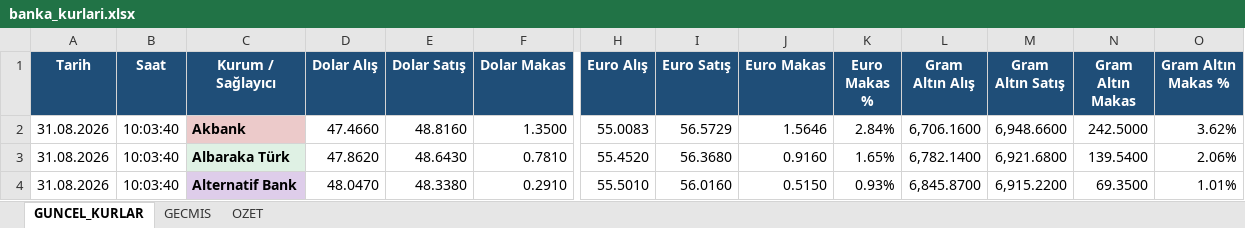
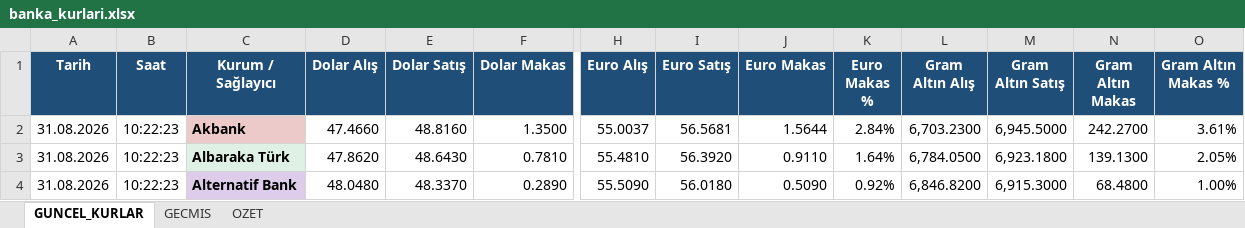
Before and after one commit to ozgeyamc/banka-kurlari-takip, an Excel workbook: output/banka_kurlari.xlsx, sheet GUNCEL_KURLAR, drawn as a sheet; only a part is shown, gaps mark what is left out; values as stored, in another font and other column widths than the file's, no borders; conditional formats and table styles not drawn; the diff covers the shown part only; the diff names each change by its address in the sheet, - before the commit and + after, or states it on an @@ line.

```diff
--- a/output/banka_kurlari.xlsx (sheet GUNCEL_KURLAR)
+++ b/output/banka_kurlari.xlsx (sheet GUNCEL_KURLAR)
-B2:B4 (Saat): 10:03:40
+B2:B4 (Saat): 10:22:23
-H2 (Euro Alış): 55.0083
+H2 (Euro Alış): 55.0037
-I2 (Euro Satış): 56.5729
+I2 (Euro Satış): 56.5681
-J2 (Euro Makas): 1.5646
+J2 (Euro Makas): 1.5644
-L2 (Gram Altın Alış): 6,706.1600
+L2 (Gram Altın Alış): 6,703.2300
-M2 (Gram Altın Satış): 6,948.6600
+M2 (Gram Altın Satış): 6,945.5000
-N2 (Gram Altın Makas): 242.5000
+N2 (Gram Altın Makas): 242.2700
-O2 (Gram Altın Makas %): 3.62%
+O2 (Gram Altın Makas %): 3.61%
-H3 (Euro Alış): 55.4520
+H3 (Euro Alış): 55.4810
-I3 (Euro Satış): 56.3680
+I3 (Euro Satış): 56.3920
-J3 (Euro Makas): 0.9160
+J3 (Euro Makas): 0.9110
-K3 (Euro Makas %): 1.65%
+K3 (Euro Makas %): 1.64%
-L3 (Gram Altın Alış): 6,782.1400
+L3 (Gram Altın Alış): 6,784.0500
-M3 (Gram Altın Satış): 6,921.6800
+M3 (Gram Altın Satış): 6,923.1800
-N3 (Gram Altın Makas): 139.5400
+N3 (Gram Altın Makas): 139.1300
-O3 (Gram Altın Makas %): 2.06%
+O3 (Gram Altın Makas %): 2.05%
-D4 (Dolar Alış): 48.0470
+D4 (Dolar Alış): 48.0480
-E4 (Dolar Satış): 48.3380
+E4 (Dolar Satış): 48.3370
-F4 (Dolar Makas): 0.2910
+F4 (Dolar Makas): 0.2890
-H4 (Euro Alış): 55.5010
+H4 (Euro Alış): 55.5090
-I4 (Euro Satış): 56.0160
+I4 (Euro Satış): 56.0180
-J4 (Euro Makas): 0.5150
+J4 (Euro Makas): 0.5090
-K4 (Euro Makas %): 0.93%
+K4 (Euro Makas %): 0.92%
-L4 (Gram Altın Alış): 6,845.8700
+L4 (Gram Altın Alış): 6,846.8200
-M4 (Gram Altın Satış): 6,915.2200
+M4 (Gram Altın Satış): 6,915.3000
-N4 (Gram Altın Makas): 69.3500
+N4 (Gram Altın Makas): 68.4800
-O4 (Gram Altın Makas %): 1.01%
+O4 (Gram Altın Makas %): 1.00%
```
Also changed, not shown: 294 edited cells elsewhere in this sheet, sheet GECMIS, sheet OZET, charts or pictures, 2 other files.
